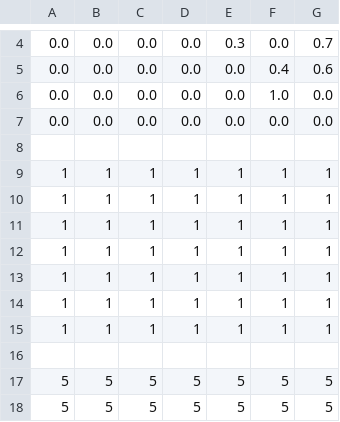
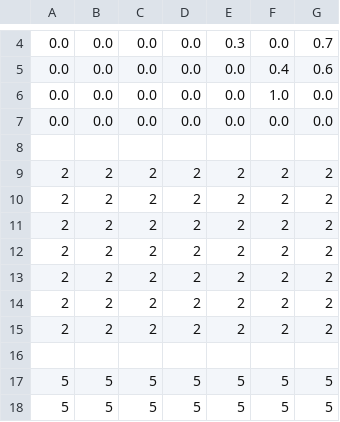
Before and after one commit to Delineo-Disease-Modeling/Simulation, a CSV file: dmp/matrices.csv, drawn as a sheet; only a part is shown, gaps mark what is left out; removed rows and columns are numbered as before the commit, all else as after; the diff names each change by its address in the sheet, - before the commit and + after, or states it on an @@ line.

```diff
--- a/dmp/matrices.csv
+++ b/dmp/matrices.csv
-row 9: 1 | 1 | 1 | 1 | 1 | 1 | 1
-row 10: 1 | 1 | 1 | 1 | 1 | 1 | 1
-row 11: 1 | 1 | 1 | 1 | 1 | 1 | 1
-row 12: 1 | 1 | 1 | 1 | 1 | 1 | 1
-row 13: 1 | 1 | 1 | 1 | 1 | 1 | 1
-row 14: 1 | 1 | 1 | 1 | 1 | 1 | 1
-row 15: 1 | 1 | 1 | 1 | 1 | 1 | 1
+row 9: 2 | 2 | 2 | 2 | 2 | 2 | 2
+row 10: 2 | 2 | 2 | 2 | 2 | 2 | 2
+row 11: 2 | 2 | 2 | 2 | 2 | 2 | 2
+row 12: 2 | 2 | 2 | 2 | 2 | 2 | 2
+row 13: 2 | 2 | 2 | 2 | 2 | 2 | 2
+row 14: 2 | 2 | 2 | 2 | 2 | 2 | 2
+row 15: 2 | 2 | 2 | 2 | 2 | 2 | 2
```
Also changed, not shown: 1 other file.
